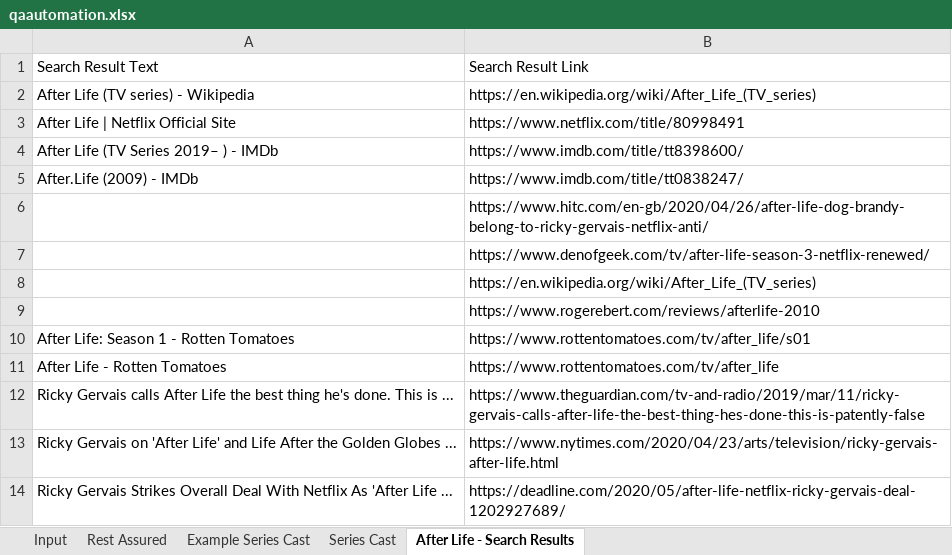
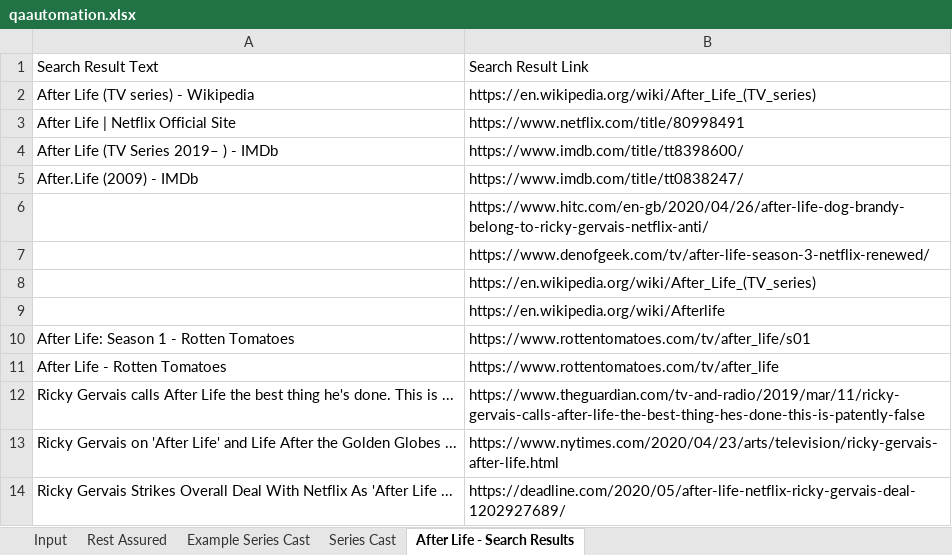
Before and after one commit to shahzeb3939/assignmentEmumba, an Excel workbook: qaautomation.xlsx, sheet After Life - Search Results, drawn as a sheet; values as stored, in another font and other column widths than the file's, no borders; the diff names each change by its address in the sheet, - before the commit and + after, or states it on an @@ line.

Commit message:
implementing custom excel functions - not deleting commented code

```diff
--- a/qaautomation.xlsx (sheet After Life - Search Results)
+++ b/qaautomation.xlsx (sheet After Life - Search Results)
-B9: https://www.rogerebert.com/reviews/afterlife-2010
+B9: https://en.wikipedia.org/wiki/Afterlife
```
Also changed, not shown: 5 other files.
